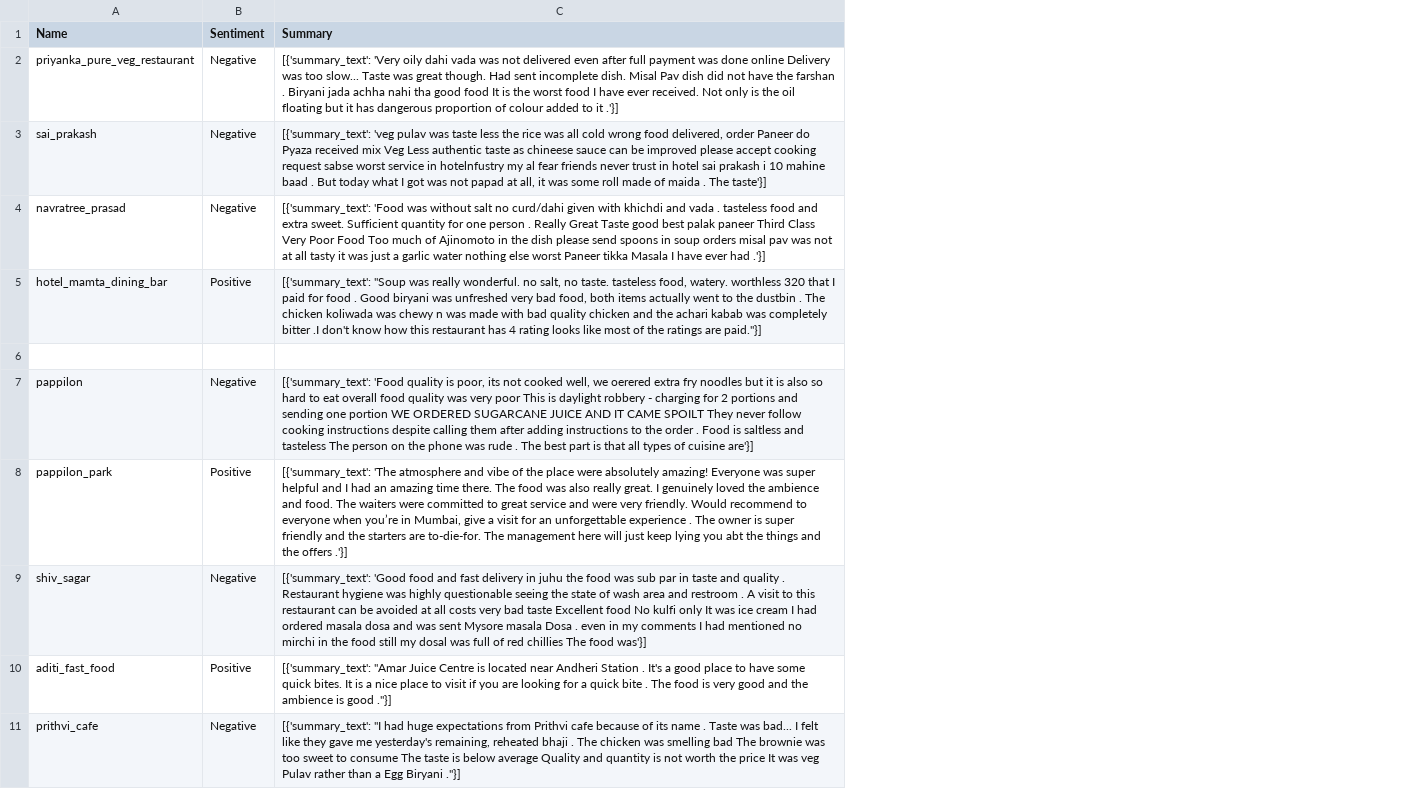
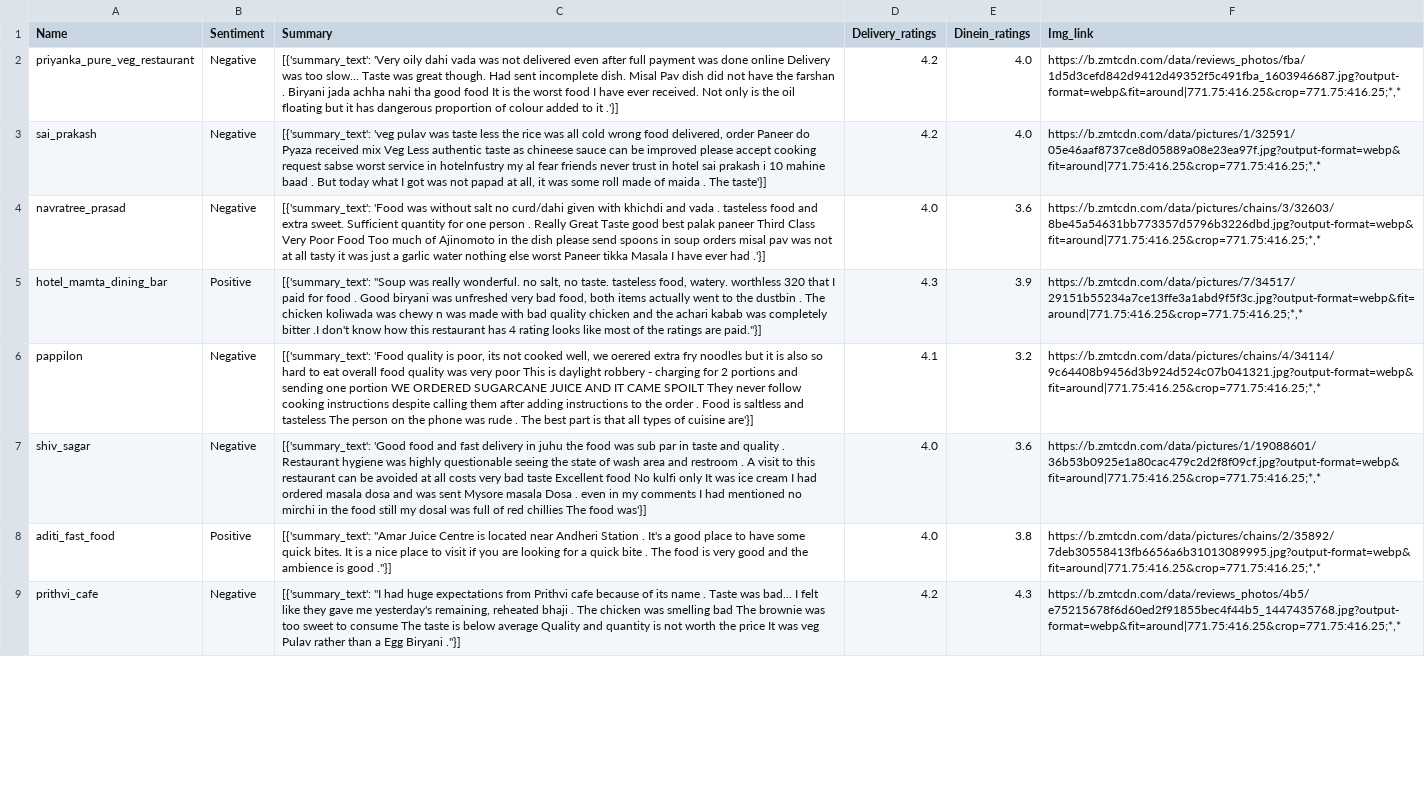
Before and after one commit to atharvmendhe18/RestaurantComparator, a CSV file: Database/sentiment_and_summary_database.csv, drawn as a sheet; only a part is shown; removed rows and columns are numbered as before the commit, all else as after; the diff names each change by its address in the sheet, - before the commit and + after, or states it on an @@ line.

```diff
--- a/Database/sentiment_and_summary_database.csv
+++ b/Database/sentiment_and_summary_database.csv
+column D (Delivery_ratings), rows 2-9: 4.2 | 4.2 | 4.0 | 4.3 | 4.1 | 4.0 | 4.0 | 4.2
+column E (Dinein_ratings), rows 2-9: 4.0 | 4.0 | 3.6 | 3.9 | 3.2 | 3.6 | 3.8 | 4.3
+column F (Img_link), rows 2-9: https://b.zmtcdn.com/data/reviews_photos/fba/1d5d3cefd842d9412d49352f5c491fba_1603946687.jpg?output-format=webp&fit=around|771.75:416.25&crop=771.75:416.25;*,* | https://b.zmtcdn.com/data/pictures/1/32591/05e46aaf8737ce8d05889a08e23ea97f.jpg?output-format=webp&fit=around|771.75:416.25&crop=771.75:416.25;*,* | https://b.zmtcdn.com/data/pictures/chains/3/32603/8be45a54631bb773357d5796b3226dbd.jpg?output-format=webp&fit=around|771.75:416.25&crop=771.75:416.25;*,* | https://b.zmtcdn.com/data/pictures/7/34517/29151b55234a7ce13ffe3a1abd9f5f3c.jpg?output-format=webp&fit=around|771.75:416.25&crop=771.75:416.25;*,* | https://b.zmtcdn.com/data/pictures/chains/4/34114/9c64408b9456d3b924d524c07b041321.jpg?output-format=webp&fit=around|771.75:416.25&crop=771.75:416.25;*,* | https://b.zmtcdn.com/data/pictures/1/19088601/36b53b0925e1a80cac479c2d2f8f09cf.jpg?output-format=webp&fit=around|771.75:416.25&crop=771.75:416.25;*,* | https://b.zmtcdn.com/data/pictures/chains/2/35892/7deb30558413fb6656a6b31013089995.jpg?output-format=webp&fit=around|771.75:416.25&crop=771.75:416.25;*,* | https://b.zmtcdn.com/data/reviews_photos/4b5/e75215678f6d60ed2f91855bec4f44b5_1447435768.jpg?output-format=webp&fit=around|771.75:416.25&crop=771.75:416.25;*,*
-row 6: (empty)
-row 8: pappilon_park | Positive | [{'summary_text': 'The atmosphere and vibe of the place were absolutely amazing! Everyone was super helpful and I had an amazing time there. The food was also really great. I genuinely loved the ambience and food. The waiters were committed to great service and were very friendly. Would recommend to everyone when you’re in Mumbai, give a visit for an unforgettable experience . The owner is super friendly and the starters are to-die-for. The management here will just keep lying you abt the things and the offers .'}]
```
Also changed, not shown: 3 other files.
